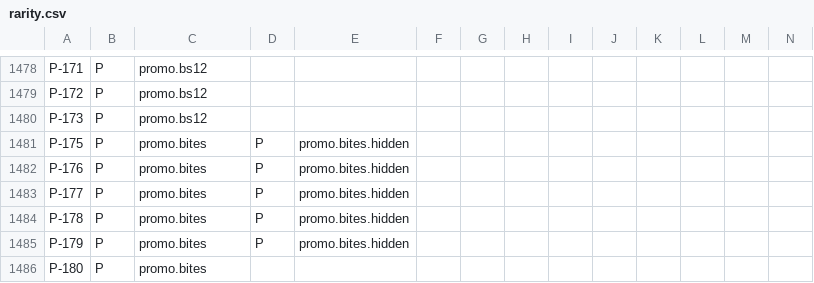
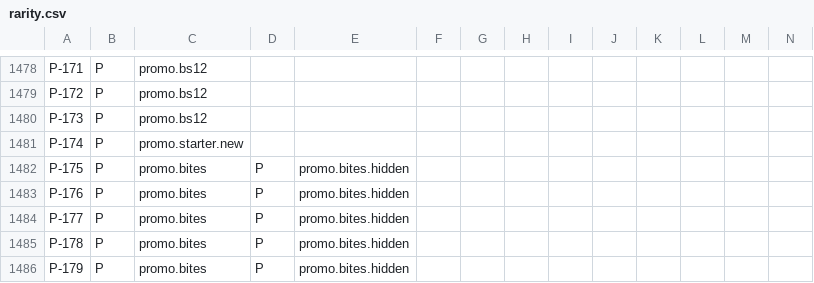
Before and after one commit to peppera629/CookieRunTCGTool, a CSV file: cookierunTCG/data/card_config/rarity.csv, drawn as a sheet; only a part is shown, gaps mark what is left out; the shorter side is filled out with more unchanged rows; rows hold the shown columns only; the diff names each change by its address in the sheet, - before the commit and + after, or states it on an @@ line.

Commit message:
(0.25.1) Added export deck feature (to list out all cards in a deck, for use with import features on websites)

```diff
--- a/cookierunTCG/data/card_config/rarity.csv
+++ b/cookierunTCG/data/card_config/rarity.csv
+row 1481: P-174 | P | promo.starter.new
```
Also changed, not shown: 23 other files.
